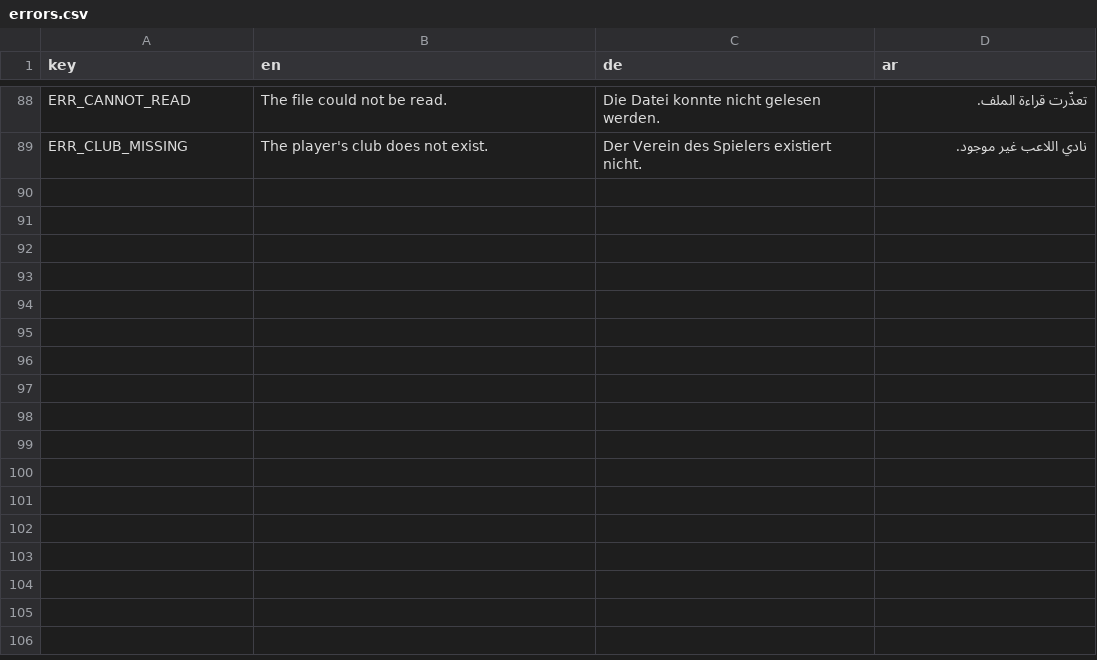
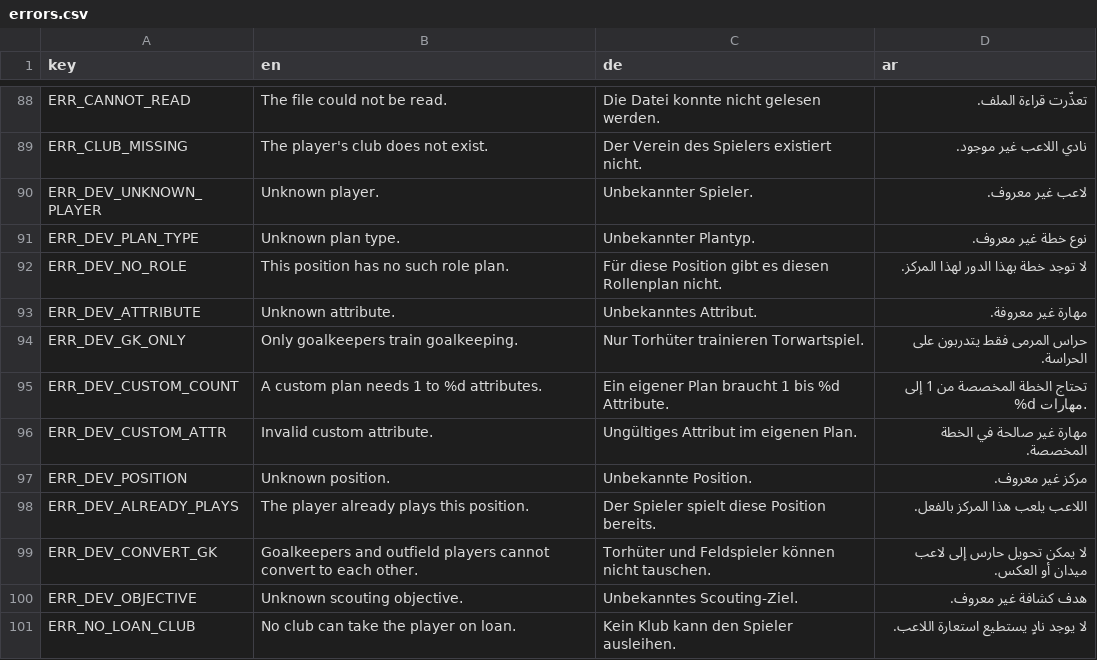
Before and after one commit to MOT1209/UNITY-GAMES-3D, a CSV file: football-godot/king-football/translations/errors.csv, drawn as a sheet; only a part is shown, gaps mark what is left out; the diff names each change by its address in the sheet, - before the commit and + after, or states it on an @@ line.

```diff
--- a/football-godot/king-football/translations/errors.csv
+++ b/football-godot/king-football/translations/errors.csv
+row 90: ERR_DEV_UNKNOWN_PLAYER | Unknown player. | Unbekannter Spieler. | لاعب غير معروف.
+row 91: ERR_DEV_PLAN_TYPE | Unknown plan type. | Unbekannter Plantyp. | نوع خطة غير معروف.
+row 92: ERR_DEV_NO_ROLE | This position has no such role plan. | Für diese Position gibt es diesen Rollenplan nicht. | لا توجد خطة بهذا الدور لهذا المركز.
+row 93: ERR_DEV_ATTRIBUTE | Unknown attribute. | Unbekanntes Attribut. | مهارة غير معروفة.
+row 94: ERR_DEV_GK_ONLY | Only goalkeepers train goalkeeping. | Nur Torhüter trainieren Torwartspiel. | حراس المرمى فقط يتدربون على الحراسة.
+row 95: ERR_DEV_CUSTOM_COUNT | A custom plan needs 1 to %d attributes. | Ein eigener Plan braucht 1 bis %d Attribute. | تحتاج الخطة المخصصة من 1 إلى %d مهارات.
+row 96: ERR_DEV_CUSTOM_ATTR | Invalid custom attribute. | Ungültiges Attribut im eigenen Plan. | مهارة غير صالحة في الخطة المخصصة.
+row 97: ERR_DEV_POSITION | Unknown position. | Unbekannte Position. | مركز غير معروف.
+row 98: ERR_DEV_ALREADY_PLAYS | The player already plays this position. | Der Spieler spielt diese Position bereits. | اللاعب يلعب هذا المركز بالفعل.
+row 99: ERR_DEV_CONVERT_GK | Goalkeepers and outfield players cannot convert to each other. | Torhüter und Feldspieler können nicht tauschen. | لا يمكن تحويل حارس إلى لاعب ميدان أو العكس.
+row 100: ERR_DEV_OBJECTIVE | Unknown scouting objective. | Unbekanntes Scouting-Ziel. | هدف كشافة غير معروف.
+row 101: ERR_NO_LOAN_CLUB | No club can take the player on loan. | Kein Klub kann den Spieler ausleihen. | لا يوجد نادٍ يستطيع استعارة اللاعب.
```
Also changed, not shown: 2 other files.
